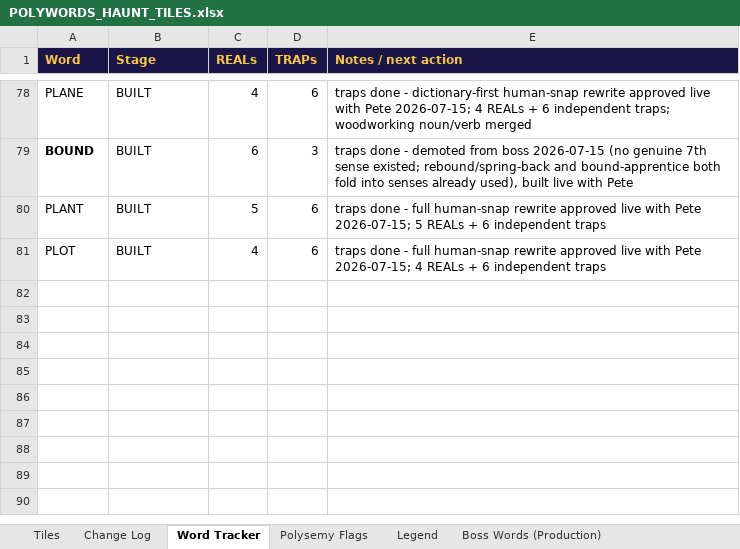
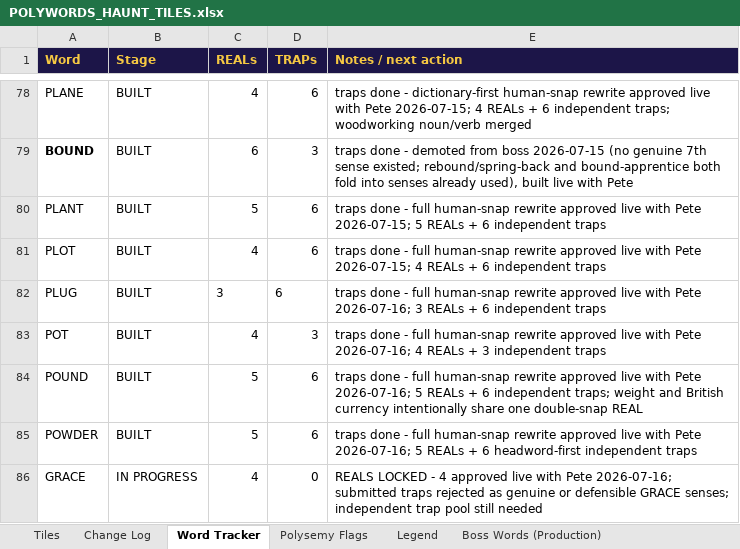
Before and after one commit to Psibari/Polywords, an Excel workbook: localworkbooks/POLYWORDS_HAUNT_TILES.xlsx, sheet Word Tracker, drawn as a sheet; only a part is shown, gaps mark what is left out; values as stored, in another font and other column widths than the file's, no borders; the diff names each change by its address in the sheet, - before the commit and + after, or states it on an @@ line.

```diff
--- a/localworkbooks/POLYWORDS_HAUNT_TILES.xlsx (sheet Word Tracker)
+++ b/localworkbooks/POLYWORDS_HAUNT_TILES.xlsx (sheet Word Tracker)
+row 82: PLUG | BUILT | 3 | 6 | traps done - full human-snap rewrite approved live with Pete 2026-07-16; 3 REALs + 6 independent traps
+row 83: POT | BUILT | 4 | 3 | traps done - full human-snap rewrite approved live with Pete 2026-07-16; 4 REALs + 3 independent traps
+row 84: POUND | BUILT | 5 | 6 | traps done - full human-snap rewrite approved live with Pete 2026-07-16; 5 REALs + 6 independent traps; weight and British currency intentionally share one double-snap REAL
+row 85: POWDER | BUILT | 5 | 6 | traps done - full human-snap rewrite approved live with Pete 2026-07-16; 5 REALs + 6 headword-first independent traps
+row 86: GRACE | IN PROGRESS | 4 | 0 | REALS LOCKED - 4 approved live with Pete 2026-07-16; submitted traps rejected as genuine or defensible GRACE senses; independent trap pool still needed
```
Also changed, not shown: sheet Tiles, sheet Boss Words (Production), 9 other files.
